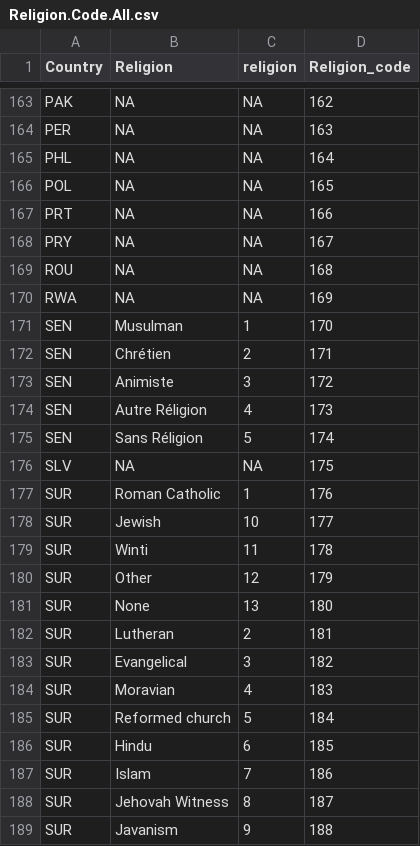
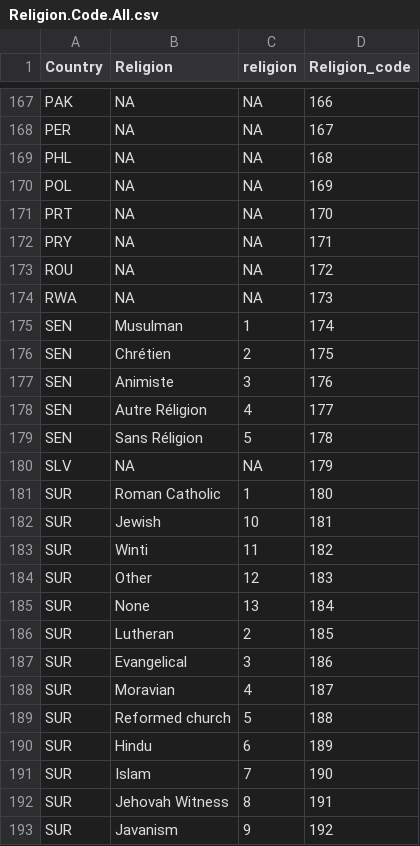
Before and after one commit to lmissbach/Carbon-Intensity-2023, a CSV file: 0_Data/9_Supplementary Information/2_Codes/Religion.Code.All.csv, drawn as a sheet; only a part is shown, gaps mark what is left out; addresses are those after the commit; the diff covers the shown part only; the diff names each change by its address in the sheet, - before the commit and + after, or states it on an @@ line.

```diff
--- a/0_Data/9_Supplementary Information/2_Codes/Religion.Code.All.csv
+++ b/0_Data/9_Supplementary Information/2_Codes/Religion.Code.All.csv
-D167 (Religion_code): 162
+D167 (Religion_code): 166
-D168 (Religion_code): 163
+D168 (Religion_code): 167
-D169 (Religion_code): 164
+D169 (Religion_code): 168
-D170 (Religion_code): 165
+D170 (Religion_code): 169
-D171 (Religion_code): 166
+D171 (Religion_code): 170
-D172 (Religion_code): 167
+D172 (Religion_code): 171
-D173 (Religion_code): 168
+D173 (Religion_code): 172
-D174 (Religion_code): 169
+D174 (Religion_code): 173
-D175 (Religion_code): 170
+D175 (Religion_code): 174
-D176 (Religion_code): 171
+D176 (Religion_code): 175
-D177 (Religion_code): 172
+D177 (Religion_code): 176
-D178 (Religion_code): 173
+D178 (Religion_code): 177
-D179 (Religion_code): 174
+D179 (Religion_code): 178
-D180 (Religion_code): 175
+D180 (Religion_code): 179
-D181 (Religion_code): 176
+D181 (Religion_code): 180
-D182 (Religion_code): 177
+D182 (Religion_code): 181
-D183 (Religion_code): 178
+D183 (Religion_code): 182
-D184 (Religion_code): 179
+D184 (Religion_code): 183
-D185 (Religion_code): 180
+D185 (Religion_code): 184
-D186 (Religion_code): 181
+D186 (Religion_code): 185
-D187 (Religion_code): 182
+D187 (Religion_code): 186
-D188 (Religion_code): 183
+D188 (Religion_code): 187
-D189 (Religion_code): 184
+D189 (Religion_code): 188
-D190 (Religion_code): 185
+D190 (Religion_code): 189
-D191 (Religion_code): 186
+D191 (Religion_code): 190
-D192 (Religion_code): 187
+D192 (Religion_code): 191
-D193 (Religion_code): 188
+D193 (Religion_code): 192
```
Also changed, not shown: 5 added rows, 1 removed row and 40 edited cells elsewhere in this file, 0_Data/9_Supplementary Information/2_Codes/Ethnicity.Code.All.csv, 0_Data/9_Supplementary Information/2_Codes/Language.Code.All.csv, 2 other files.
